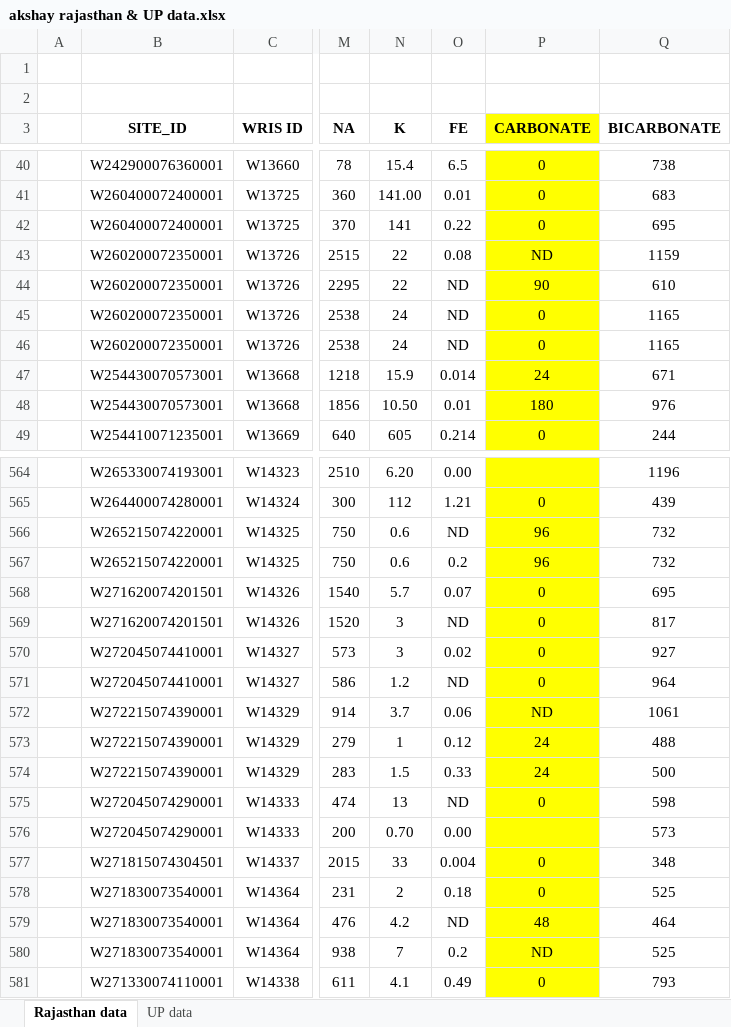
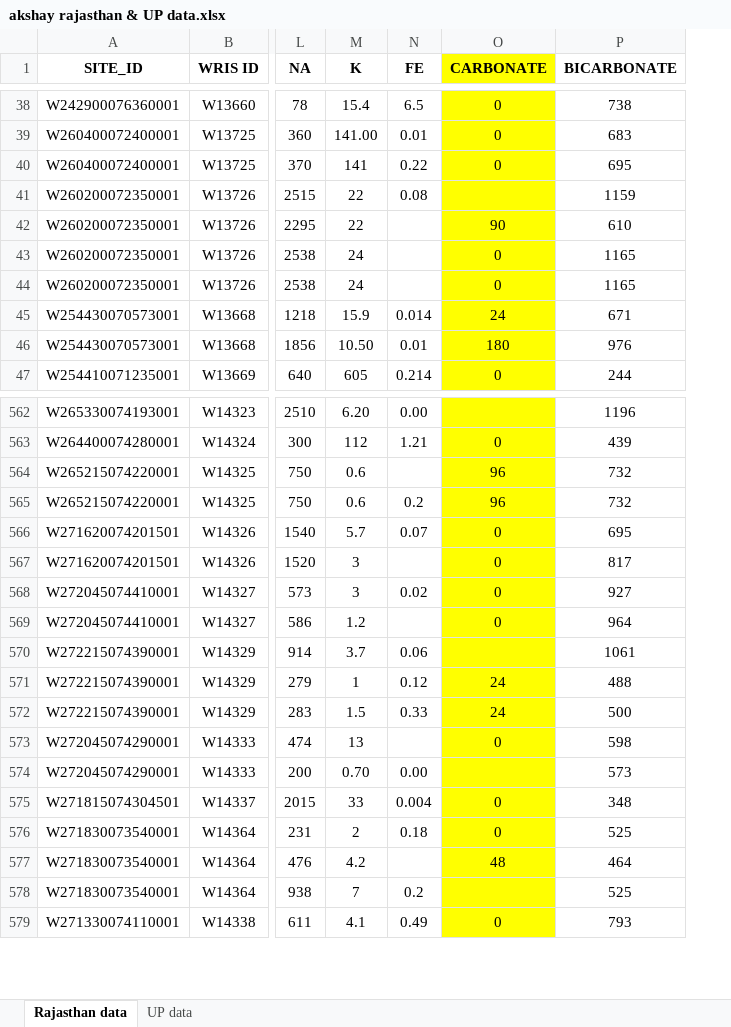
Before and after one commit to Akshay2002Singh/Water-Analysis_Python_ML, an Excel workbook: New data/akshay rajasthan & UP data.xlsx, sheet Rajasthan data, drawn as a sheet; only a part is shown, gaps mark what is left out; values as stored, in another font and other column widths than the file's, no borders; removed rows and columns are numbered as before the commit, all else as after; rows hold the shown columns only; the diff covers the shown part only; the diff names each change by its address in the sheet, - before the commit and + after, or states it on an @@ line.

Commit message:
rajasthan data analysis

```diff
--- a/New data/akshay rajasthan & UP data.xlsx (sheet Rajasthan data)
+++ b/New data/akshay rajasthan & UP data.xlsx (sheet Rajasthan data)
-column A, empty
-row 1: (empty)
-row 2: (empty)
-O41 (CARBONATE): ND
+O41 (CARBONATE): (empty)
-N42:N44 (FE): ND
+N42:N44 (FE): (empty)
-N564 (FE): ND
+N564 (FE): (empty)
-N567 (FE): ND
+N567 (FE): (empty)
-N569 (FE): ND
+N569 (FE): (empty)
-O570 (CARBONATE): ND
+O570 (CARBONATE): (empty)
-N573 (FE): ND
+N573 (FE): (empty)
-N577 (FE): ND
+N577 (FE): (empty)
-O578 (CARBONATE): ND
+O578 (CARBONATE): (empty)
```
Also changed, not shown: 77 edited cells elsewhere in this sheet, sheet UP data, 2 other files.
